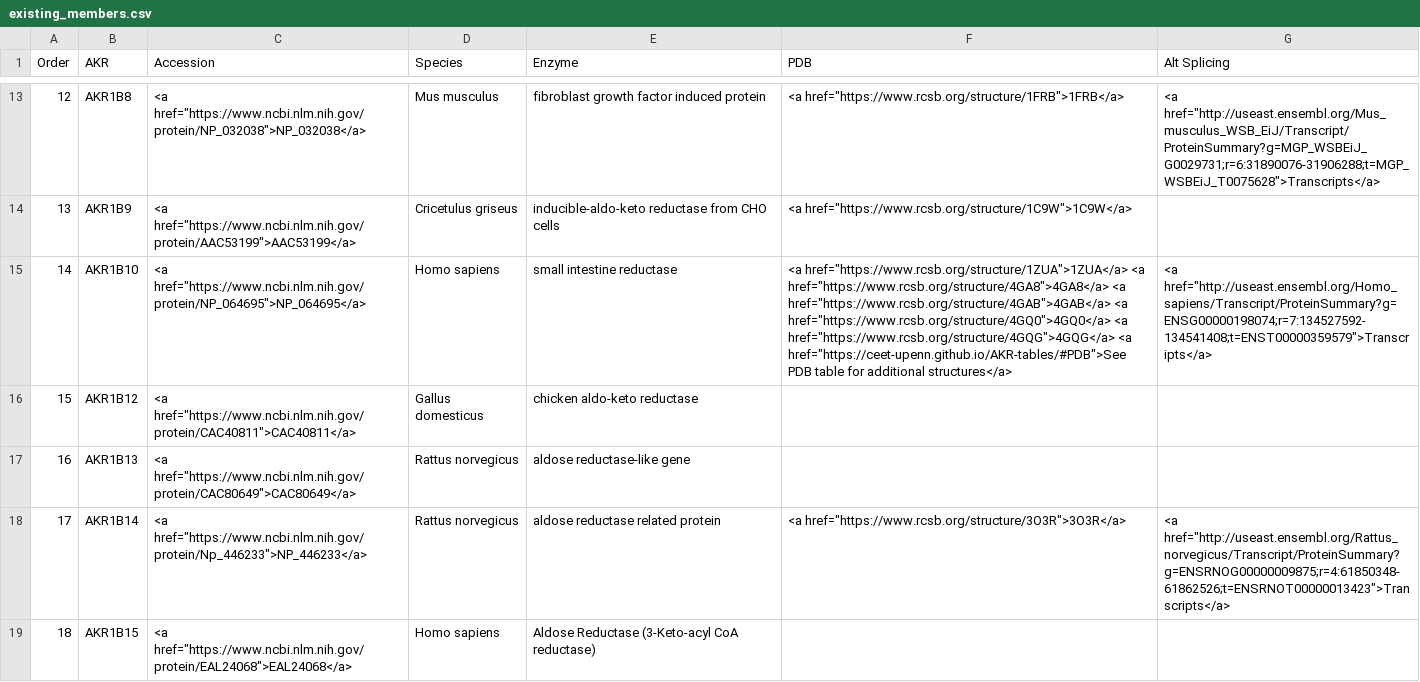
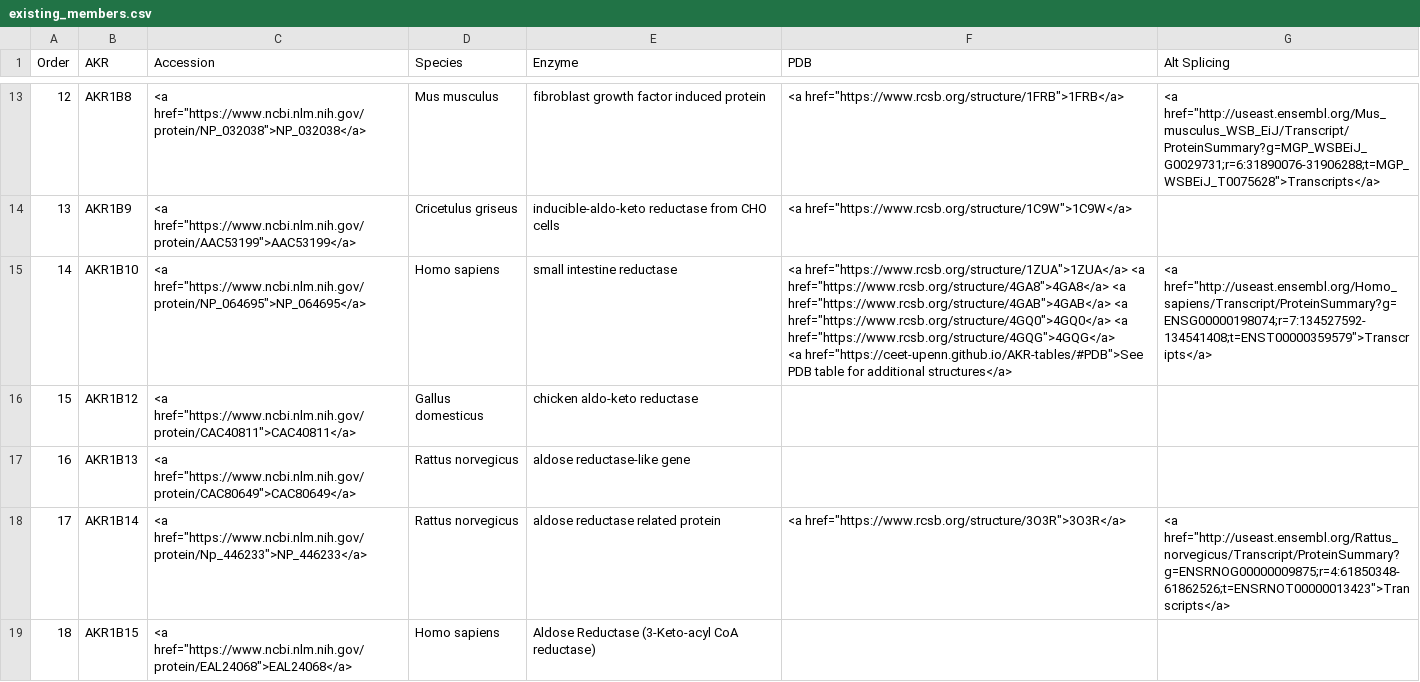
Before and after one commit to CEET-UPenn/AKR-tables, a CSV file: data/table/existing_members.csv, drawn as a sheet; only a part is shown, gaps mark what is left out; the diff names each change by its address in the sheet, - before the commit and + after, or states it on an @@ line.

Commit message:
Update existing_members.csv

```diff
--- a/data/table/existing_members.csv
+++ b/data/table/existing_members.csv
-F15 (PDB): …additional structures</a>
+F15 (PDB): …additional structures</a>
```
